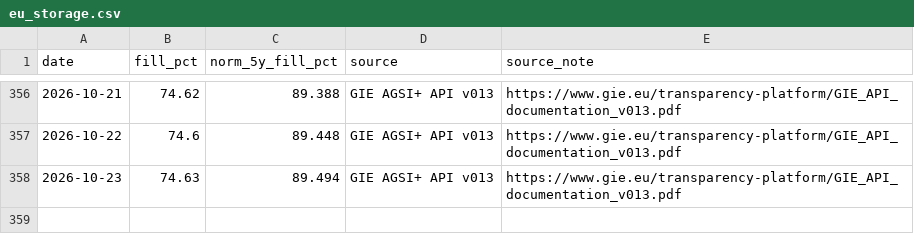
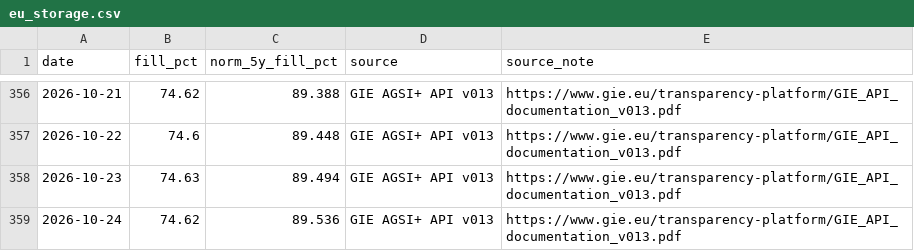
Before and after one commit to volzinnovation/de-gas-storage-tracker-bnetza, a CSV file: data/eu_storage.csv, drawn as a sheet; only a part is shown, gaps mark what is left out.

```diff
--- a/data/eu_storage.csv
+++ b/data/eu_storage.csv
@@ -358 +358,2 @@ date,fill_pct,norm_5y_fill_pct,source,source_note
 2026-10-23,74.63,89.494,GIE AGSI+ API v013,https://www.gie.eu/transparency-platform/GIE_API_documentation_v013.pdf
+2026-10-24,74.62,89.536,GIE AGSI+ API v013,https://www.gie.eu/transparency-platform/GIE_API_documentation_v013.pdf
```
Also changed, not shown: data/bnetza_cache.csv, data/gie_storage.csv, 2 other files.
